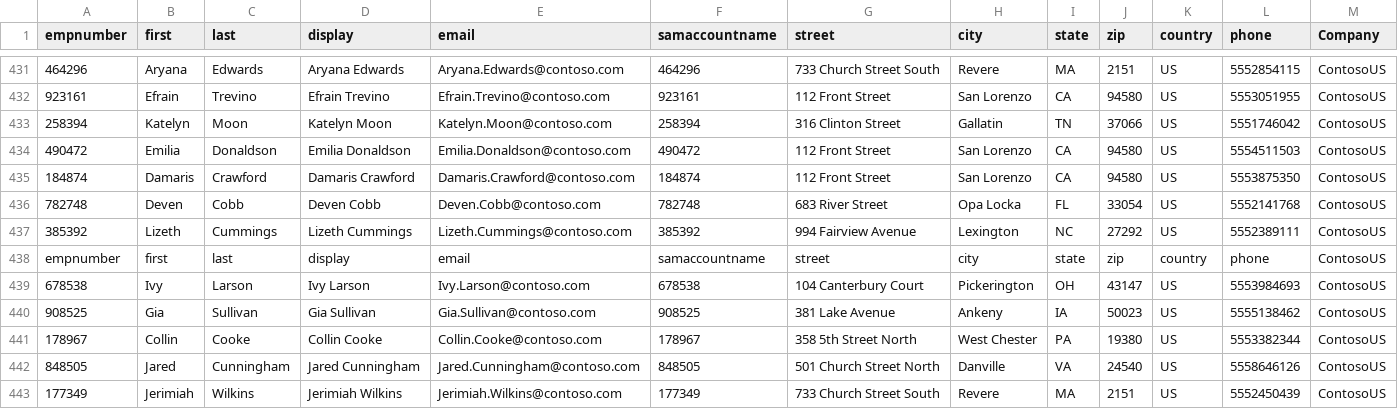
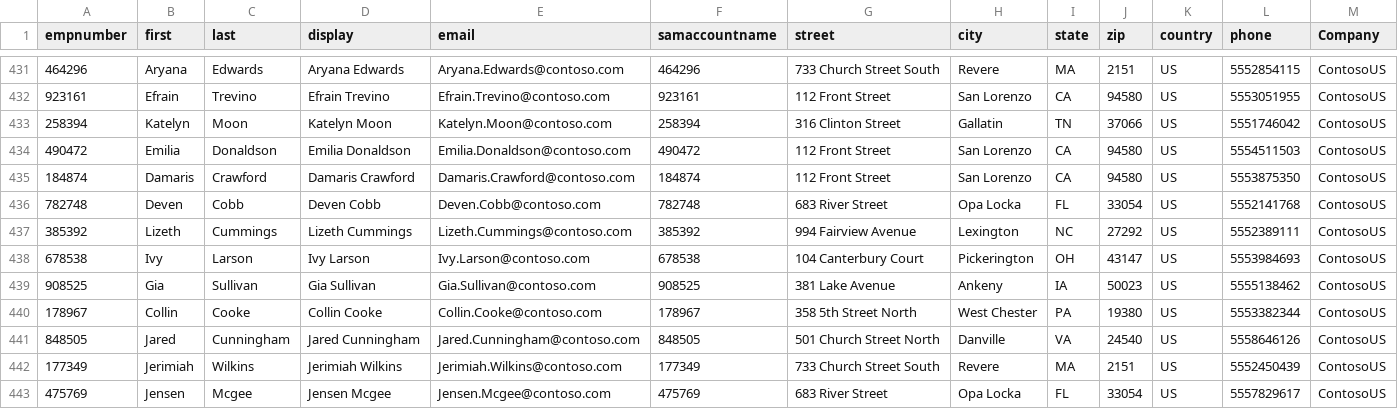
Before and after one commit to noendscripting/Labdeploy, a CSV file: CustomScripts/contosoad-users.csv, drawn as a sheet; only a part is shown, gaps mark what is left out; the shorter side is filled out with more unchanged rows.

```diff
--- a/CustomScripts/contosoad-users.csv
+++ b/CustomScripts/contosoad-users.csv
@@ -437,3 +437,2 @@ empnumber,first,last,display,email,samaccountname,street,city,state,zip,country,
 385392,Lizeth,Cummings,Lizeth Cummings,Lizeth.Cummings@contoso.com,385392,994 Fairview Avenue,Lexington,NC,27292,US,5552389111,ContosoUS
-empnumber,first,last,display,email,samaccountname,street,city,state,zip,country,phone,ContosoUS
 678538,Ivy,Larson,Ivy Larson,Ivy.Larson@contoso.com,678538,104 Canterbury Court,Pickerington,OH,43147,US,5553984693,ContosoUS
```
Also changed, not shown: 1 other file.
